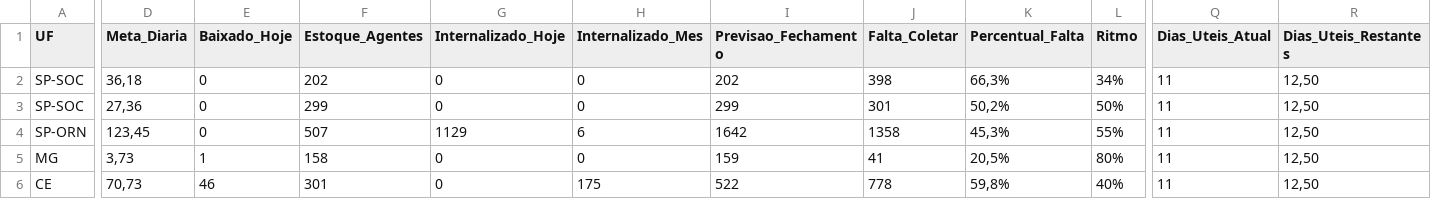
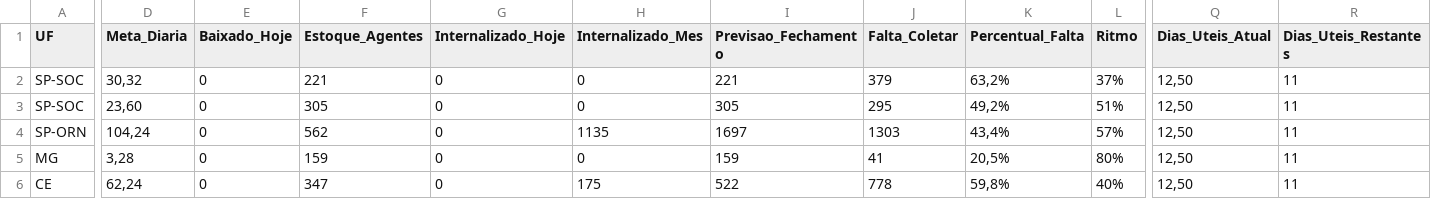
Before and after one commit to igorsilva0584-png/Operacional_LogRev, a CSV file: data/metas_terceiras.csv, drawn as a sheet; only a part is shown, gaps mark what is left out; the diff covers the shown part only; the diff names each change by its address in the sheet, - before the commit and + after, or states it on an @@ line.

```diff
--- a/data/metas_terceiras.csv
+++ b/data/metas_terceiras.csv
-D2 (Meta_Diaria): 36,18
+D2 (Meta_Diaria): 30,32
-F2 (Estoque_Agentes): 202
+F2 (Estoque_Agentes): 221
-I2 (Previsao_Fechamento): 202
+I2 (Previsao_Fechamento): 221
-J2 (Falta_Coletar): 398
+J2 (Falta_Coletar): 379
-K2 (Percentual_Falta): 66,3%
+K2 (Percentual_Falta): 63,2%
-L2 (Ritmo): 34%
+L2 (Ritmo): 37%
-Q2:Q6 (Dias_Uteis_Atual): 11
+Q2:Q6 (Dias_Uteis_Atual): 12,50
-R2:R6 (Dias_Uteis_Restantes): 12,50
+R2:R6 (Dias_Uteis_Restantes): 11
-D3 (Meta_Diaria): 27,36
+D3 (Meta_Diaria): 23,60
-F3 (Estoque_Agentes): 299
+F3 (Estoque_Agentes): 305
-I3 (Previsao_Fechamento): 299
+I3 (Previsao_Fechamento): 305
-J3 (Falta_Coletar): 301
+J3 (Falta_Coletar): 295
-K3 (Percentual_Falta): 50,2%
+K3 (Percentual_Falta): 49,2%
-L3 (Ritmo): 50%
+L3 (Ritmo): 51%
-D4 (Meta_Diaria): 123,45
+D4 (Meta_Diaria): 104,24
-F4 (Estoque_Agentes): 507
+F4 (Estoque_Agentes): 562
-G4 (Internalizado_Hoje): 1129
+G4 (Internalizado_Hoje): 0
-H4 (Internalizado_Mes): 6
+H4 (Internalizado_Mes): 1135
-I4 (Previsao_Fechamento): 1642
+I4 (Previsao_Fechamento): 1697
-J4 (Falta_Coletar): 1358
+J4 (Falta_Coletar): 1303
-K4 (Percentual_Falta): 45,3%
+K4 (Percentual_Falta): 43,4%
-L4 (Ritmo): 55%
+L4 (Ritmo): 57%
-D5 (Meta_Diaria): 3,73
+D5 (Meta_Diaria): 3,28
-E5 (Baixado_Hoje): 1
+E5 (Baixado_Hoje): 0
-F5 (Estoque_Agentes): 158
+F5 (Estoque_Agentes): 159
-D6 (Meta_Diaria): 70,73
+D6 (Meta_Diaria): 62,24
-E6 (Baixado_Hoje): 46
+E6 (Baixado_Hoje): 0
-F6 (Estoque_Agentes): 301
+F6 (Estoque_Agentes): 347
```
Also changed, not shown: 51 edited cells elsewhere in this file, data/estoque.csv, data/internalizados.csv, 1 other file.
